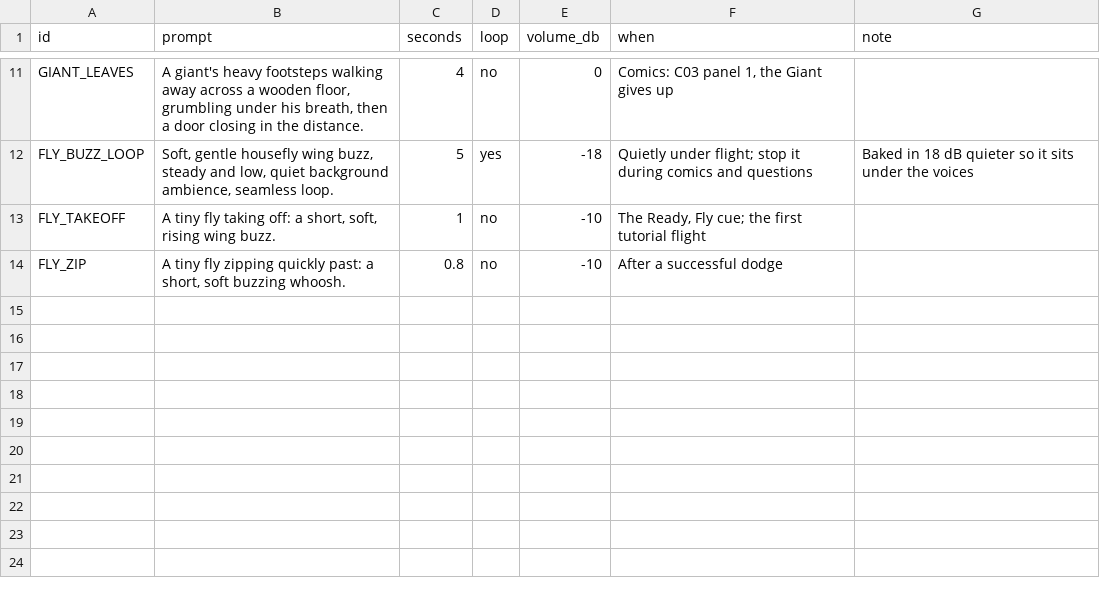
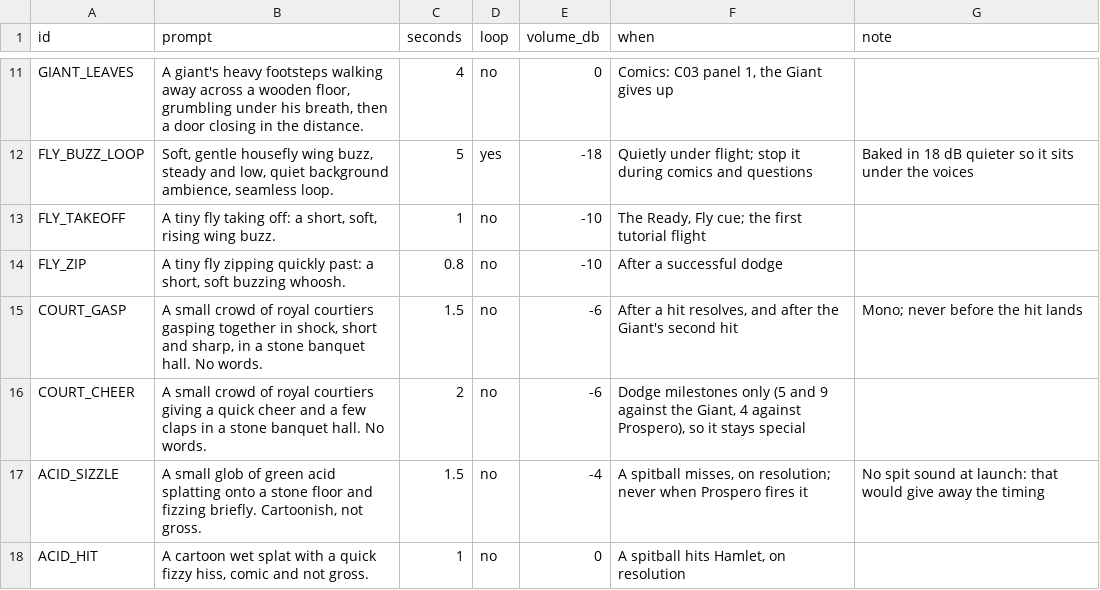
Before and after one commit to 8002panch/his-royal-flyness, a CSV file: audio/sfx.csv, drawn as a sheet; only a part is shown, gaps mark what is left out; the diff names each change by its address in the sheet, - before the commit and + after, or states it on an @@ line.

```diff
--- a/audio/sfx.csv
+++ b/audio/sfx.csv
+row 15: COURT_GASP | A small crowd of royal courtiers gasping together in shock, short and sharp, in a stone banquet hall. No words. | 1.5 | no | -6 | After a hit resolves, and after the Giant's second hit | Mono; never before the hit lands
+row 16: COURT_CHEER | A small crowd of royal courtiers giving a quick cheer and a few claps in a stone banquet hall. No words. | 2 | no | -6 | Dodge milestones only (5 and 9 against the Giant, 4 against Prospero), so it stays special
+row 17: ACID_SIZZLE | A small glob of green acid splatting onto a stone floor and fizzing briefly. Cartoonish, not gross. | 1.5 | no | -4 | A spitball misses, on resolution; never when Prospero fires it | No spit sound at launch: that would give away the timing
+row 18: ACID_HIT | A cartoon wet splat with a quick fizzy hiss, comic and not gross. | 1 | no | 0 | A spitball hits Hamlet, on resolution
```
Also changed, not shown: audio/lines.csv, 15 other files.
